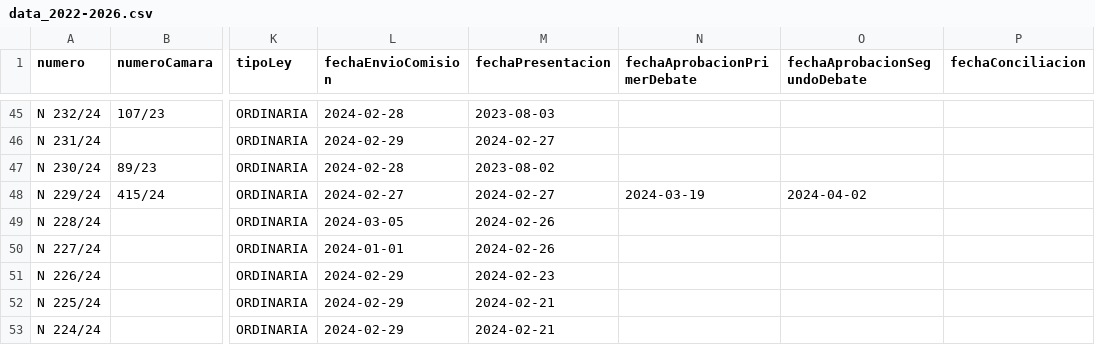
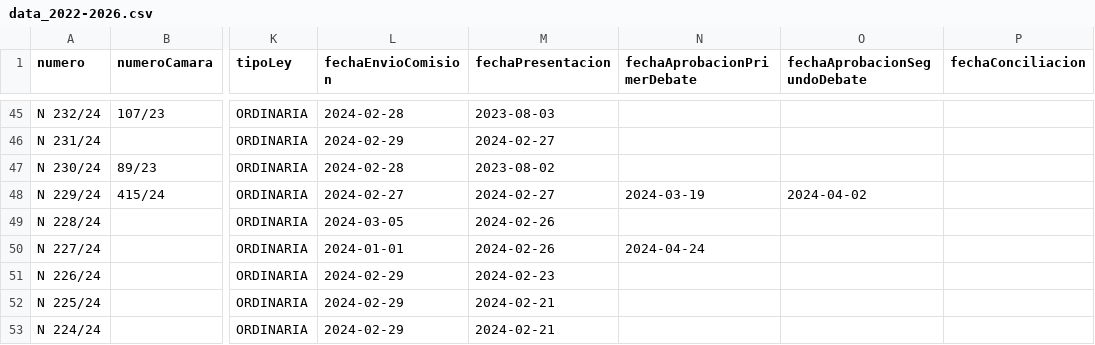
Before and after one commit to muniter/senado_crawler, a CSV file: output/data_2022-2026.csv, drawn as a sheet; only a part is shown, gaps mark what is left out; the diff covers the shown part only; the diff names each change by its address in the sheet, - before the commit and + after, or states it on an @@ line.

```diff
--- a/output/data_2022-2026.csv
+++ b/output/data_2022-2026.csv
-N50 (fechaAprobacionPrimerDebate): (empty)
+N50 (fechaAprobacionPrimerDebate): 2024-04-24
```
Also changed, not shown: 7 edited cells elsewhere in this file, 4 other files.
